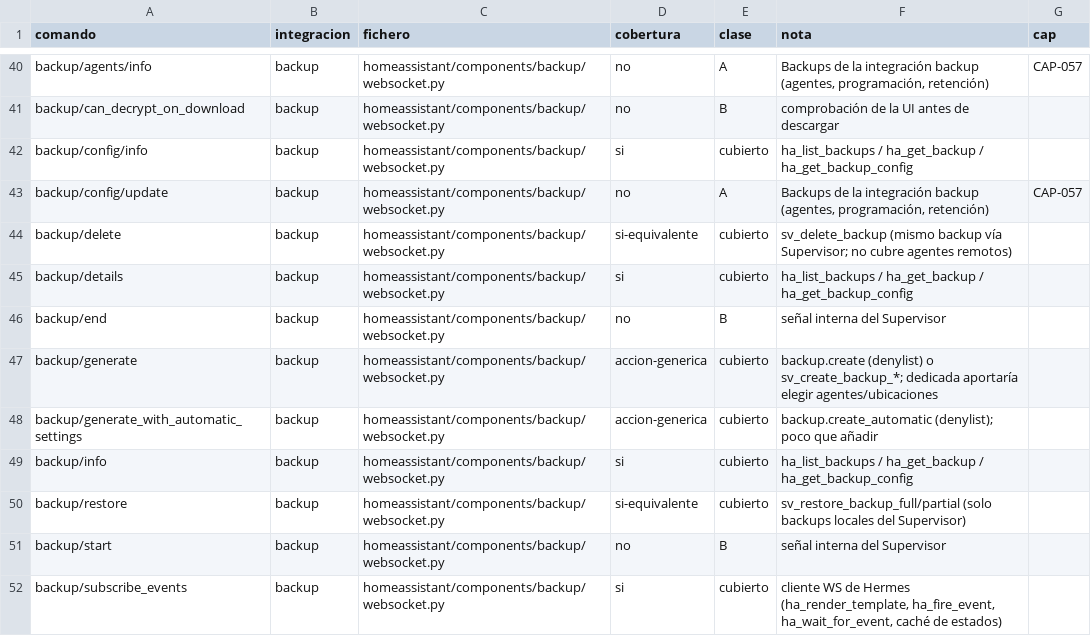
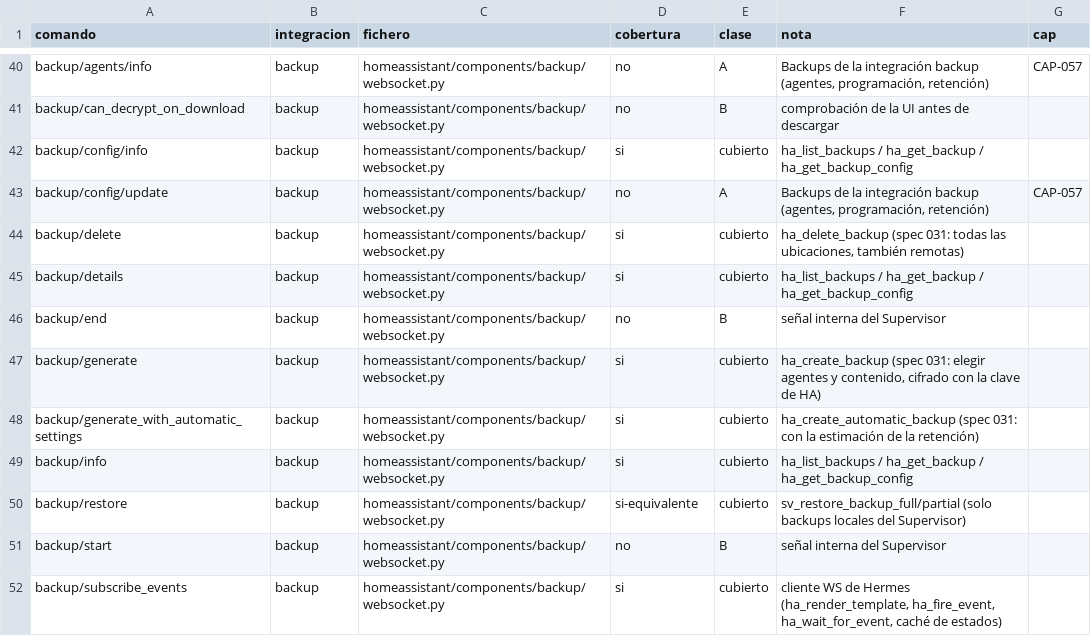
Before and after one commit to Nadeon/Hermes-addon, a TSV file: specs/008-cobertura-total/inventario/core-ws.tsv, drawn as a sheet; only a part is shown, gaps mark what is left out.

```diff
--- a/specs/008-cobertura-total/inventario/core-ws.tsv
+++ b/specs/008-cobertura-total/inventario/core-ws.tsv
@@ -43,7 +43,7 @@ backup/config/info	backup	homeassistant/components/backup/websocket.py	si	cubier
 backup/config/update	backup	homeassistant/components/backup/websocket.py	no	A	Backups de la integración backup (agentes, programación, retención)	CAP-057
-backup/delete	backup	homeassistant/components/backup/websocket.py	si-equivalente	cubierto	sv_delete_backup (mismo backup vía Supervisor; no cubre agentes remotos)	
+backup/delete	backup	homeassistant/components/backup/websocket.py	si	cubierto	ha_delete_backup (spec 031: todas las ubicaciones, también remotas)	
 backup/details	backup	homeassistant/components/backup/websocket.py	si	cubierto	ha_list_backups / ha_get_backup / ha_get_backup_config	
 backup/end	backup	homeassistant/components/backup/websocket.py	no	B	señal interna del Supervisor	
-backup/generate	backup	homeassistant/components/backup/websocket.py	accion-generica	cubierto	backup.create (denylist) o sv_create_backup_*; dedicada aportaría elegir agentes/ubicaciones	
-backup/generate_with_automatic_settings	backup	homeassistant/components/backup/websocket.py	accion-generica	cubierto	backup.create_automatic (denylist); poco que añadir	
+backup/generate	backup	homeassistant/components/backup/websocket.py	si	cubierto	ha_create_backup (spec 031: elegir agentes y contenido, cifrado con la clave de HA)	
+backup/generate_with_automatic_settings	backup	homeassistant/components/backup/websocket.py	si	cubierto	ha_create_automatic_backup (spec 031: con la estimación de la retención)	
 backup/info	backup	homeassistant/components/backup/websocket.py	si	cubierto	ha_list_backups / ha_get_backup / ha_get_backup_config	
```
Also changed, not shown: 4 other files.
